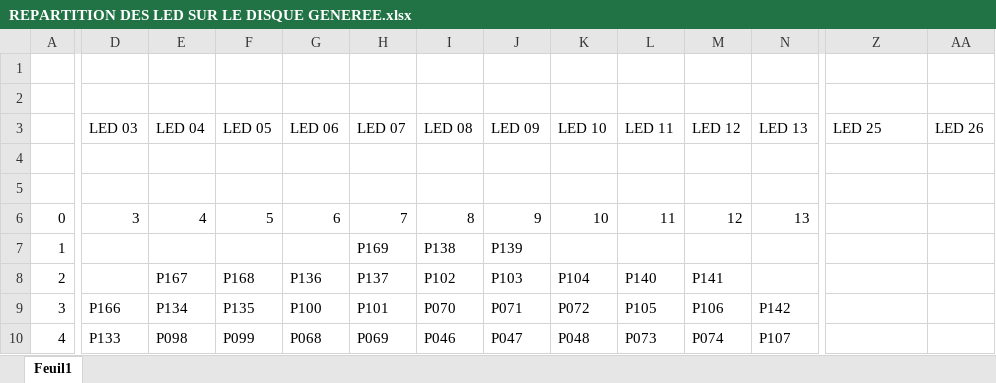
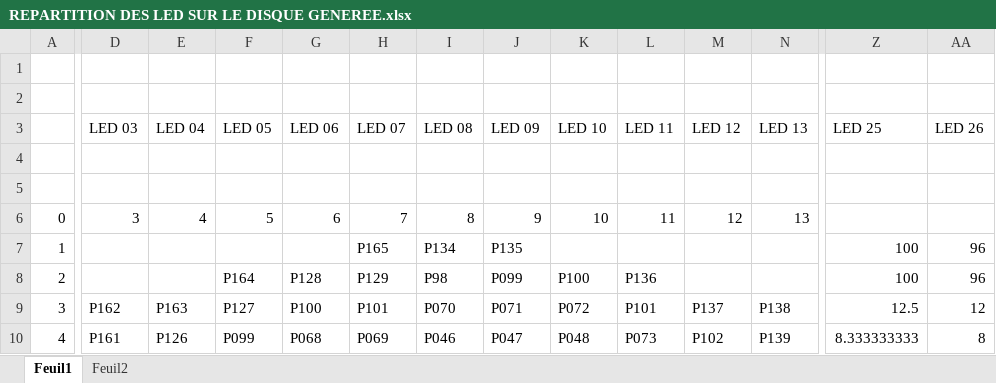
Before and after one commit to MisterBrowny/POV_Display_MGPF, an Excel workbook: REPARTITION DES LED SUR LE DISQUE GENEREE.xlsx, sheet Feuil1, drawn as a sheet; only a part is shown, gaps mark what is left out; values as stored, in another font and other column widths than the file's, no cell formats; the diff covers the shown part only; the diff names each change by its address in the sheet, - before the commit and + after, or states it on an @@ line.

```diff
--- a/REPARTITION DES LED SUR LE DISQUE GENEREE.xlsx (sheet Feuil1)
+++ b/REPARTITION DES LED SUR LE DISQUE GENEREE.xlsx (sheet Feuil1)
+sheet tab: Feuil2
-H7 (LED 07): P169
+H7 (LED 07): P165
-I7 (LED 08): P138
+I7 (LED 08): P134
-J7 (LED 09): P139
+J7 (LED 09): P135
-Z7:Z8 (LED 25): (empty)
+Z7:Z8 (LED 25): 100
-AA7:AA8 (LED 26): (empty)
+AA7:AA8 (LED 26): 96
-E8 (LED 04): P167
+E8 (LED 04): (empty)
-F8 (LED 05): P168
+F8 (LED 05): P164
-G8 (LED 06): P136
+G8 (LED 06): P128
-H8 (LED 07): P137
+H8 (LED 07): P129
-I8 (LED 08): P102
+I8 (LED 08): P98
-J8 (LED 09): P103
+J8 (LED 09): P099
-K8 (LED 10): P104
+K8 (LED 10): P100
-L8 (LED 11): P140
+L8 (LED 11): P136
-M8 (LED 12): P141
+M8 (LED 12): (empty)
-D9 (LED 03): P166
+D9 (LED 03): P162
-E9 (LED 04): P134
+E9 (LED 04): P163
-F9 (LED 05): P135
+F9 (LED 05): P127
-L9 (LED 11): P105
+L9 (LED 11): P101
-M9 (LED 12): P106
+M9 (LED 12): P137
-N9 (LED 13): P142
+N9 (LED 13): P138
-Z9 (LED 25): (empty)
+Z9 (LED 25): 12.5
-AA9 (LED 26): (empty)
+AA9 (LED 26): 12
-D10 (LED 03): P133
+D10 (LED 03): P161
-E10 (LED 04): P098
+E10 (LED 04): P126
-M10 (LED 12): P074
+M10 (LED 12): P102
-N10 (LED 13): P107
+N10 (LED 13): P139
-Z10 (LED 25): (empty)
+Z10 (LED 25): 8.333333333
-AA10 (LED 26): (empty)
+AA10 (LED 26): 8
```
Also changed, not shown: 68 edited cells elsewhere in this sheet, cell formats.
